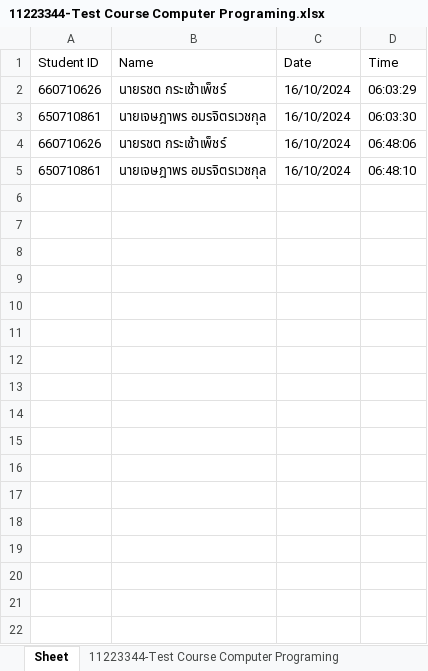
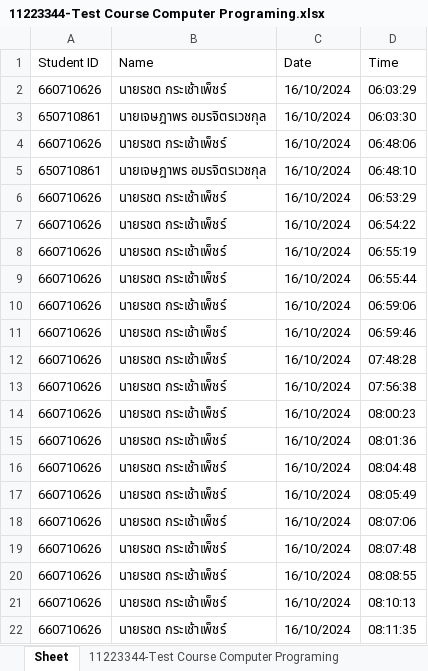
Before and after one commit to arkantuka/Code-Thesis, an Excel workbook: version.0.5/time_attendance/11223344-Test Course Computer Programing.xlsx, sheet Sheet, drawn as a sheet; values as stored, in another font and other column widths than the file's, no borders; the diff names each change by its address in the sheet, - before the commit and + after, or states it on an @@ line.

```diff
--- a/version.0.5/time_attendance/11223344-Test Course Computer Programing.xlsx (sheet Sheet)
+++ b/version.0.5/time_attendance/11223344-Test Course Computer Programing.xlsx (sheet Sheet)
+row 6: 660710626 | นายรชต กระเช้าเพ็ชร์ | 16/10/2024 | 06:53:29
+row 7: 660710626 | นายรชต กระเช้าเพ็ชร์ | 16/10/2024 | 06:54:22
+row 8: 660710626 | นายรชต กระเช้าเพ็ชร์ | 16/10/2024 | 06:55:19
+row 9: 660710626 | นายรชต กระเช้าเพ็ชร์ | 16/10/2024 | 06:55:44
+row 10: 660710626 | นายรชต กระเช้าเพ็ชร์ | 16/10/2024 | 06:59:06
+row 11: 660710626 | นายรชต กระเช้าเพ็ชร์ | 16/10/2024 | 06:59:46
+row 12: 660710626 | นายรชต กระเช้าเพ็ชร์ | 16/10/2024 | 07:48:28
+row 13: 660710626 | นายรชต กระเช้าเพ็ชร์ | 16/10/2024 | 07:56:38
+row 14: 660710626 | นายรชต กระเช้าเพ็ชร์ | 16/10/2024 | 08:00:23
+row 15: 660710626 | นายรชต กระเช้าเพ็ชร์ | 16/10/2024 | 08:01:36
+row 16: 660710626 | นายรชต กระเช้าเพ็ชร์ | 16/10/2024 | 08:04:48
+row 17: 660710626 | นายรชต กระเช้าเพ็ชร์ | 16/10/2024 | 08:05:49
+row 18: 660710626 | นายรชต กระเช้าเพ็ชร์ | 16/10/2024 | 08:07:06
+row 19: 660710626 | นายรชต กระเช้าเพ็ชร์ | 16/10/2024 | 08:07:48
+row 20: 660710626 | นายรชต กระเช้าเพ็ชร์ | 16/10/2024 | 08:08:55
+row 21: 660710626 | นายรชต กระเช้าเพ็ชร์ | 16/10/2024 | 08:10:13
+row 22: 660710626 | นายรชต กระเช้าเพ็ชร์ | 16/10/2024 | 08:11:35
```
Also changed, not shown: 2 other files.
